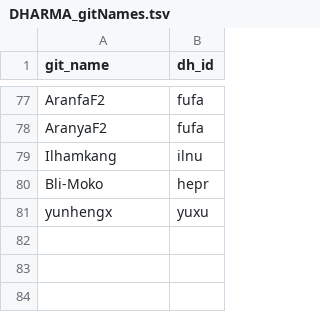
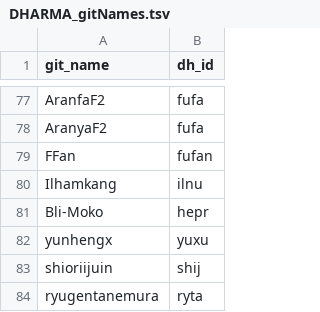
Before and after one commit to erc-dharma/project-documentation, a TSV file: DHARMA_gitNames.tsv, drawn as a sheet; only a part is shown, gaps mark what is left out.

Commit message:
Add new git names

```diff
--- a/DHARMA_gitNames.tsv
+++ b/DHARMA_gitNames.tsv
@@ -78,2 +78,3 @@ AranfaF2	fufa
 AranyaF2	fufa
+FFan	fufan
 Ilhamkang	ilnu
@@ -81 +82,3 @@ Bli-Moko	hepr
 yunhengx	yuxu
+shioriijuin	shij
+ryugentanemura	ryta
```
